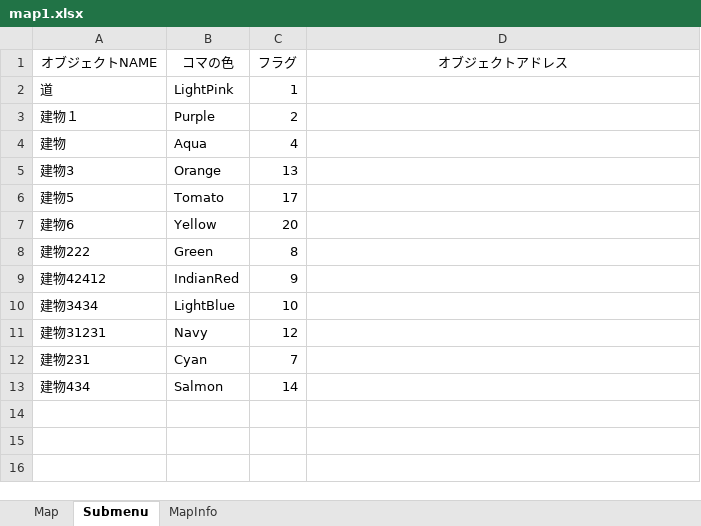
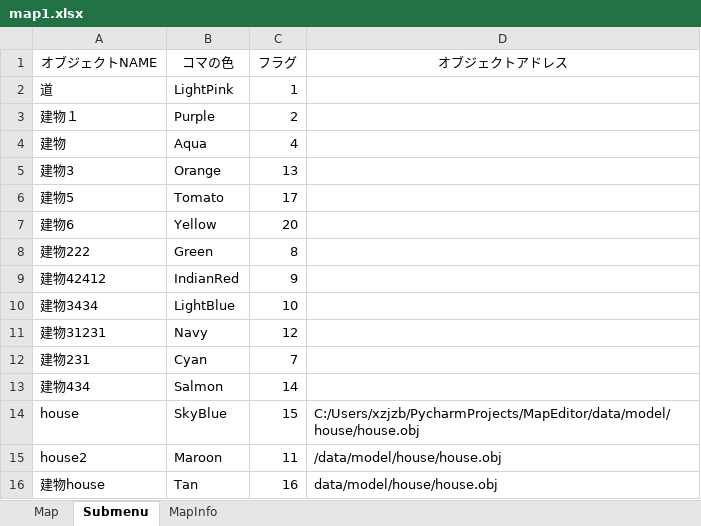
Before and after one commit to Hyougokita/MapEditor, an Excel workbook: map1.xlsx, sheet Submenu, drawn as a sheet; values as stored, in another font and other column widths than the file's, no borders; the diff names each change by its address in the sheet, - before the commit and + after, or states it on an @@ line.

Commit message:
write obj file address to excel file

```diff
--- a/map1.xlsx (sheet Submenu)
+++ b/map1.xlsx (sheet Submenu)
+row 14: house | SkyBlue | 15 | C:/Users/xzjzb/PycharmProjects/MapEditor/data/model/house/house.obj
+row 15: house2 | Maroon | 11 | /data/model/house/house.obj
+row 16: 建物house | Tan | 16 | data/model/house/house.obj
```
Also changed, not shown: 1 other file.
